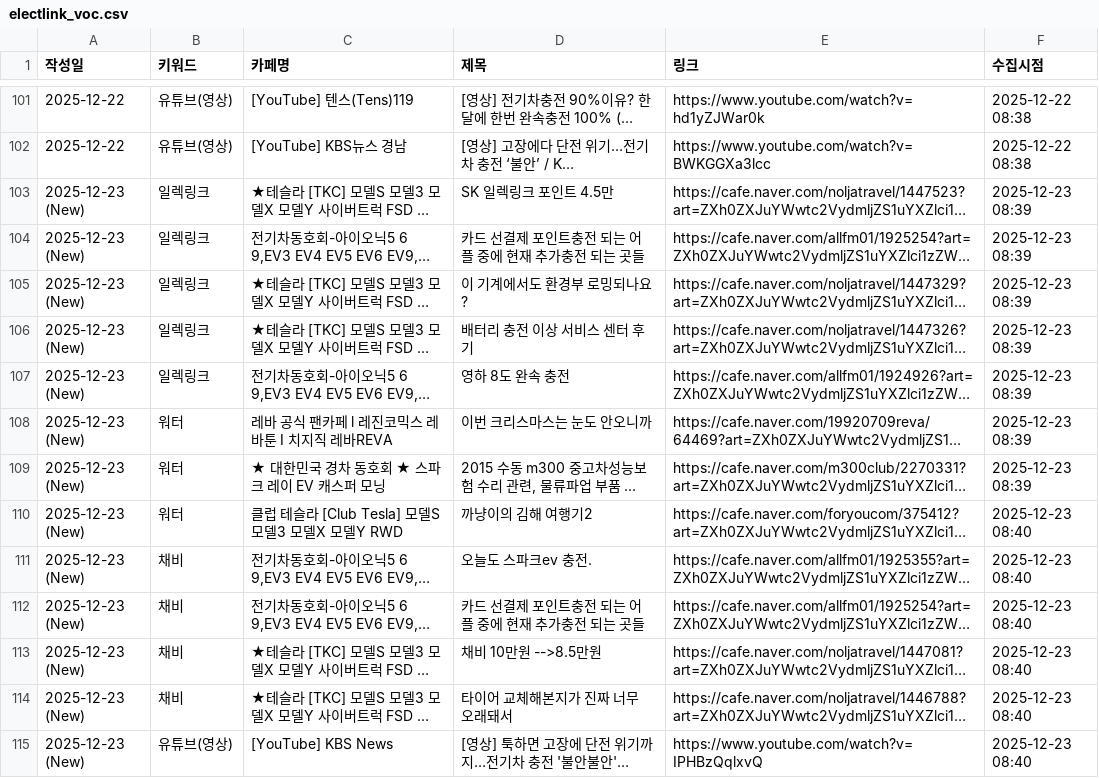
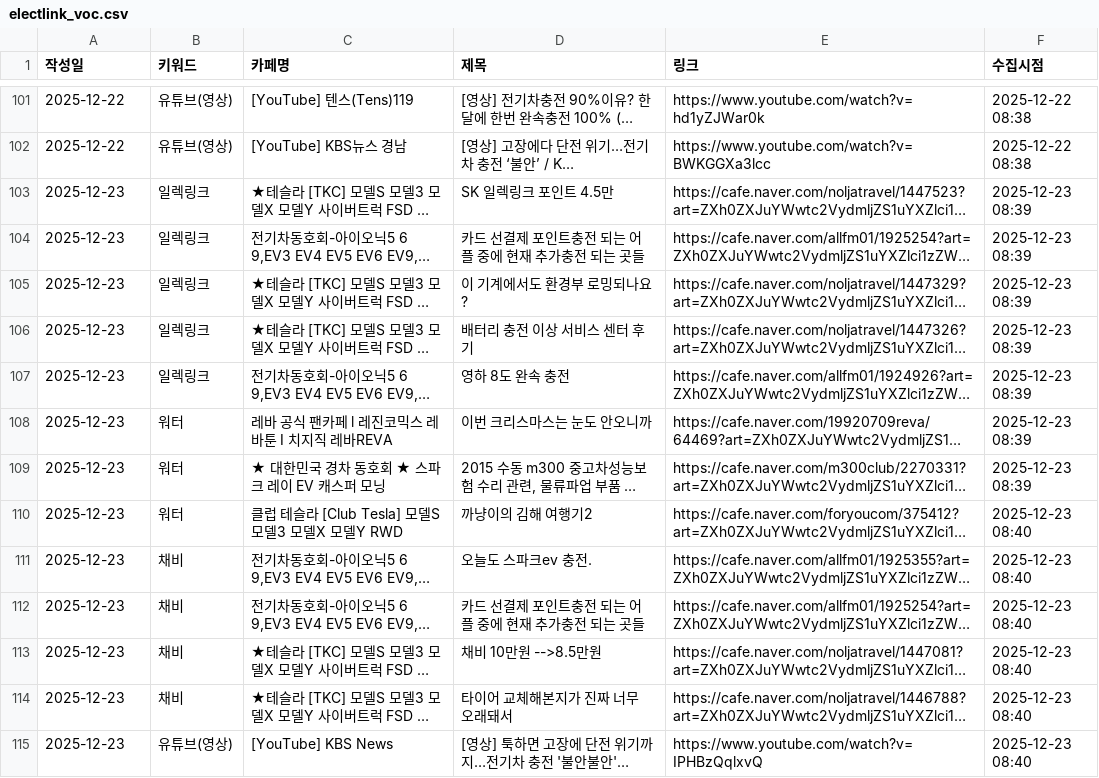
Before and after one commit to ian939/sk-electlink-monitor, a CSV file: electlink_voc.csv, drawn as a sheet; only a part is shown, gaps mark what is left out; long unchanged cells end in …; the diff covers the shown part only; the diff names each change by its address in the sheet, - before the commit and + after, or states it on an @@ line.

```diff
--- a/electlink_voc.csv
+++ b/electlink_voc.csv
-A103:A115 (작성일): 2025-12-23 (New)
+A103:A115 (작성일): 2025-12-23
```
Also changed, not shown: 11 added rows and 2 edited cells elsewhere in this file.
